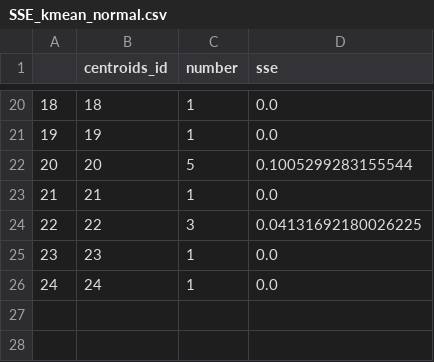
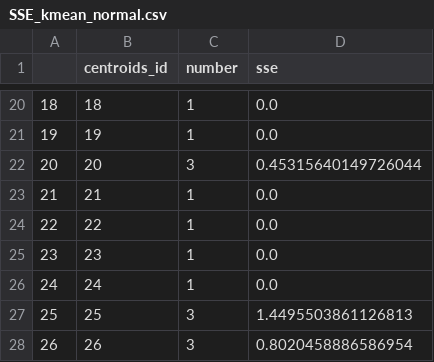
Before and after one commit to Nutthaphol/ComSci-Project, a CSV file: comsci_result/SSE_kmean_normal.csv, drawn as a sheet; only a part is shown, gaps mark what is left out; the diff covers the shown part only.

```diff
--- a/comsci_result/SSE_kmean_normal.csv
+++ b/comsci_result/SSE_kmean_normal.csv
@@ -21,6 +21,8 @@
 19,19,1,0.0
-20,20,5,0.1005299283155544
+20,20,3,0.45315640149726044
 21,21,1,0.0
-22,22,3,0.04131692180026225
+22,22,1,0.0
 23,23,1,0.0
 24,24,1,0.0
+25,25,3,1.4495503861126813
+26,26,3,0.8020458886586954
```
Also changed, not shown: 31 edited cells elsewhere in this file, comsci_result/DBSCAN.csv, comsci_result/Kmean_normal.csv, 19 other files.
